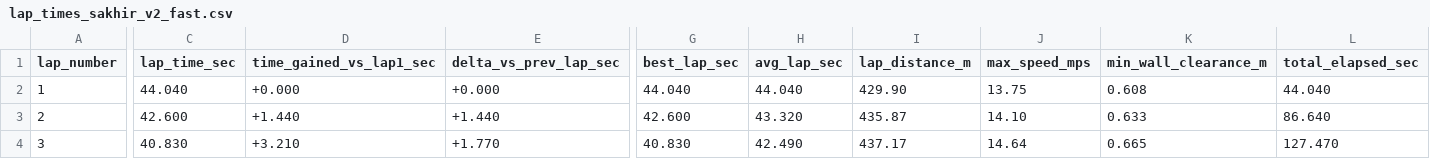
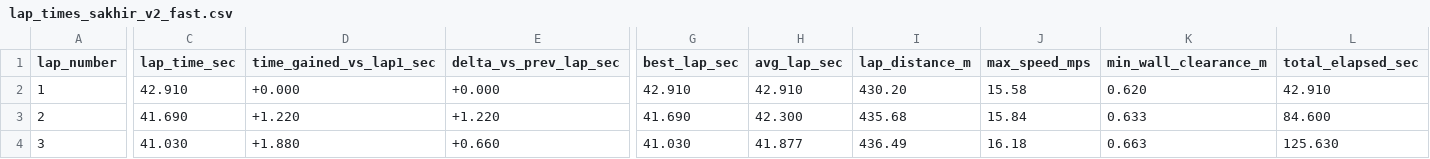
Before and after one commit to Bishal-yeti/F1Tenth-Repository, a CSV file: lap_times_sakhir_v2_fast.csv, drawn as a sheet; only a part is shown, gaps mark what is left out; the diff covers the shown part only; the diff names each change by its address in the sheet, - before the commit and + after, or states it on an @@ line.

```diff
--- a/lap_times_sakhir_v2_fast.csv
+++ b/lap_times_sakhir_v2_fast.csv
-C2 (lap_time_sec): 44.040
+C2 (lap_time_sec): 42.910
-G2 (best_lap_sec): 44.040
+G2 (best_lap_sec): 42.910
-H2 (avg_lap_sec): 44.040
+H2 (avg_lap_sec): 42.910
-I2 (lap_distance_m): 429.90
+I2 (lap_distance_m): 430.20
-J2 (max_speed_mps): 13.75
+J2 (max_speed_mps): 15.58
-K2 (min_wall_clearance_m): 0.608
+K2 (min_wall_clearance_m): 0.620
-L2 (total_elapsed_sec): 44.040
+L2 (total_elapsed_sec): 42.910
-C3 (lap_time_sec): 42.600
+C3 (lap_time_sec): 41.690
-D3 (time_gained_vs_lap1_sec): +1.440
+D3 (time_gained_vs_lap1_sec): +1.220
-E3 (delta_vs_prev_lap_sec): +1.440
+E3 (delta_vs_prev_lap_sec): +1.220
-G3 (best_lap_sec): 42.600
+G3 (best_lap_sec): 41.690
-H3 (avg_lap_sec): 43.320
+H3 (avg_lap_sec): 42.300
-I3 (lap_distance_m): 435.87
+I3 (lap_distance_m): 435.68
-J3 (max_speed_mps): 14.10
+J3 (max_speed_mps): 15.84
-L3 (total_elapsed_sec): 86.640
+L3 (total_elapsed_sec): 84.600
-C4 (lap_time_sec): 40.830
+C4 (lap_time_sec): 41.030
-D4 (time_gained_vs_lap1_sec): +3.210
+D4 (time_gained_vs_lap1_sec): +1.880
-E4 (delta_vs_prev_lap_sec): +1.770
+E4 (delta_vs_prev_lap_sec): +0.660
-G4 (best_lap_sec): 40.830
+G4 (best_lap_sec): 41.030
-H4 (avg_lap_sec): 42.490
+H4 (avg_lap_sec): 41.877
-I4 (lap_distance_m): 437.17
+I4 (lap_distance_m): 436.49
-J4 (max_speed_mps): 14.64
+J4 (max_speed_mps): 16.18
-K4 (min_wall_clearance_m): 0.665
+K4 (min_wall_clearance_m): 0.663
-L4 (total_elapsed_sec): 127.470
+L4 (total_elapsed_sec): 125.630
```
Also changed, not shown: 79 edited cells elsewhere in this file, lap_time_gains_sakhir.csv, 1 other file.
